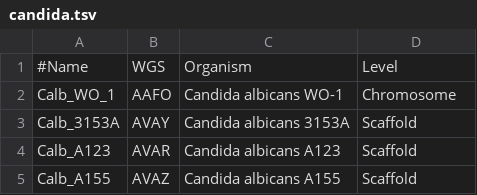
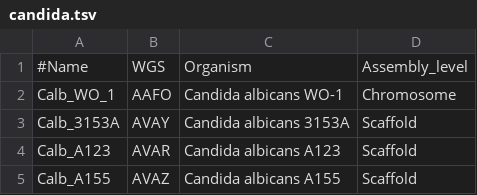
Before and after one commit to wang-q/withncbi, a TSV file: pop/candida.tsv, drawn as a sheet; only a part is shown.

```diff
--- a/pop/candida.tsv
+++ b/pop/candida.tsv
@@ -1,2 +1,2 @@
-#Name	WGS	Organism	Level
+#Name	WGS	Organism	Assembly_level
 Calb_WO_1	AAFO	Candida albicans WO-1	Chromosome
```
Also changed, not shown: pop/trichoderma.tsv, 2 other files.
